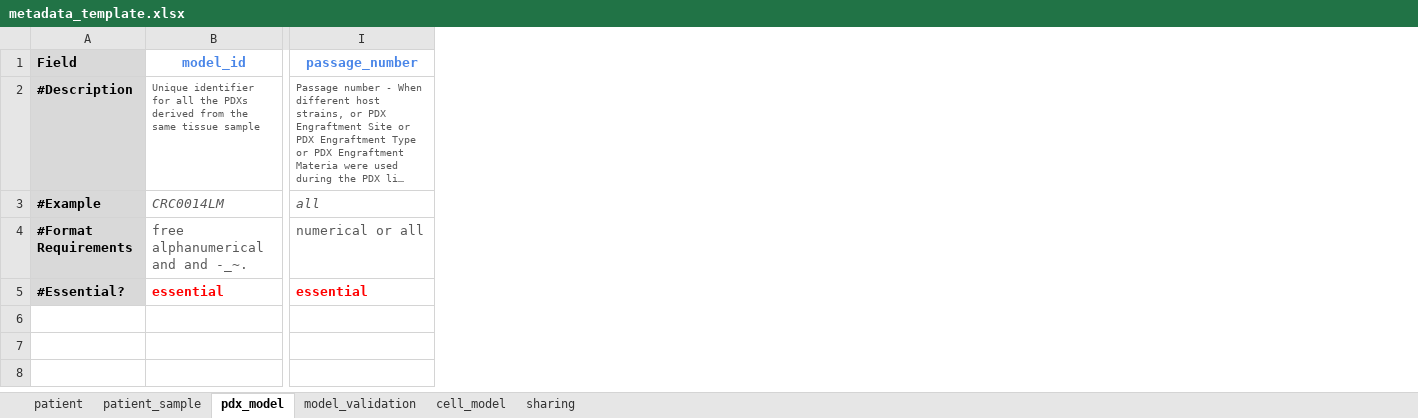
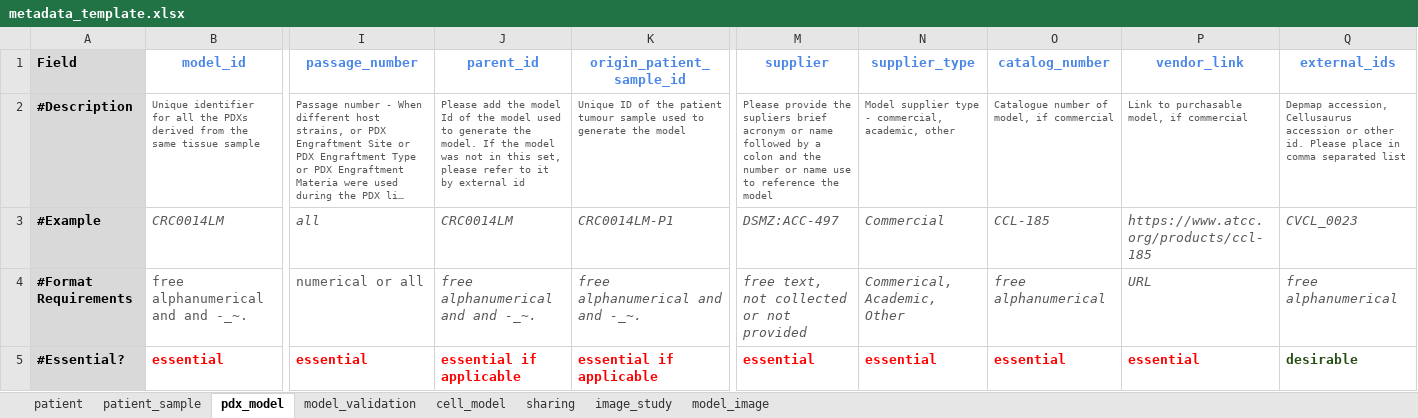
Before and after one commit to PDCMFinder/pdcm-submission, an Excel workbook: website/static/assets/metadata_template.xlsx, sheet pdx_model, drawn as a sheet; only a part is shown, gaps mark what is left out; long unchanged cells end in …; values as stored, in another font and other column widths than the file's, no borders; the diff names each change by its address in the sheet, - before the commit and + after, or states it on an @@ line.

```diff
--- a/website/static/assets/metadata_template.xlsx (sheet pdx_model)
+++ b/website/static/assets/metadata_template.xlsx (sheet pdx_model)
+sheet tab: image_study
+sheet tab: model_image
+column J (parent_id), rows 2-5: Please add the model Id of the model used to generate the model. If the model was not in this set, please refer to it by external id | CRC0014LM | free alphanumerical and and -_~. | essential if applicable
+column K (origin_patient_sample_id), rows 2-5: Unique ID of the patient tumour sample used to generate the model | CRC0014LM-P1 | free alphanumerical and and -_~. | essential if applicable
+column M (supplier), rows 2-5: Please provide the supliers brief acronym or name followed by a colon and the number or name use to reference the model | DSMZ:ACC-497 | free text, not collected or not provided | essential
+column N (supplier_type), rows 2-5: Model supplier type - commercial, academic, other | Commercial | Commerical, Academic, Other | essential
+column O (catalog_number), rows 2-5: Catalogue number of model, if commercial | CCL-185 | free alphanumerical | essential
+column P (vendor_link), rows 2-5: Link to purchasable model, if commercial | https://www.atcc.org/products/ccl-185 | URL | essential
+column Q (external_ids), rows 2-5: Depmap accession, Cellusaurus accession or other id. Please place in comma separated list | CVCL_0023 | free alphanumerical | desirable
```
Also changed, not shown: sheet cell_model, sheet model_validation, sheet patient, sheet patient_sample, website/static/assets/validation_example-clean.xlsx.
